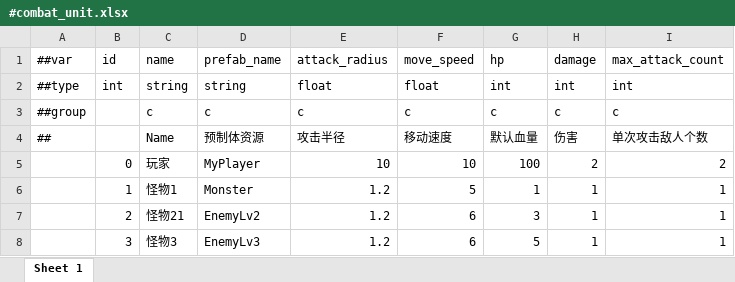
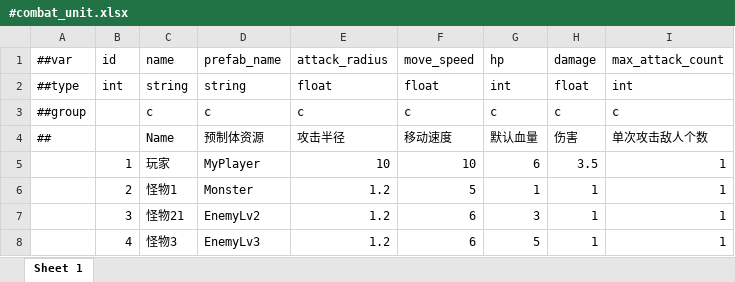
Before and after one commit to fztfztfzt/GF_X, an Excel workbook: AAAGameData/Tables/Datas/#combat_unit.xlsx, sheet Sheet 1, drawn as a sheet; values as stored, in another font and other column widths than the file's, no borders; removed rows and columns are numbered as before the commit, all else as after; the diff names each change by its address in the sheet, - before the commit and + after, or states it on an @@ line.

```diff
--- a/AAAGameData/Tables/Datas/#combat_unit.xlsx (sheet Sheet 1)
+++ b/AAAGameData/Tables/Datas/#combat_unit.xlsx (sheet Sheet 1)
-H2 (damage): int
+H2 (damage): float
-row 5:  | 0 | 玩家 | MyPlayer | 10 | 10 | 100 | 2 | 2
-C5 (name): 怪物1
+C5 (name): 玩家
-D5 (prefab_name): Monster
+D5 (prefab_name): MyPlayer
-E5 (attack_radius): 1.2
+E5 (attack_radius): 10
-F5 (move_speed): 5
+F5 (move_speed): 10
-G5 (hp): 1
+G5 (hp): 6
-H5 (damage): 1
+H5 (damage): 3.5
-C6 (name): 怪物21
+C6 (name): 怪物1
-D6 (prefab_name): EnemyLv2
+D6 (prefab_name): Monster
-F6 (move_speed): 6
+F6 (move_speed): 5
-G6 (hp): 3
+G6 (hp): 1
-C7 (name): 怪物3
+C7 (name): 怪物21
-D7 (prefab_name): EnemyLv3
+D7 (prefab_name): EnemyLv2
-G7 (hp): 5
+G7 (hp): 3
+row 8:  | 4 | 怪物3 | EnemyLv3 | 1.2 | 6 | 5 | 1 | 1
```
Also changed, not shown: 30 other files.
